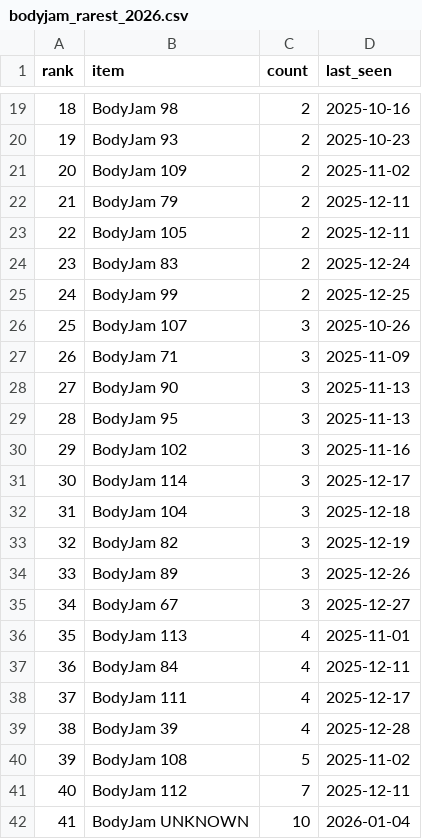
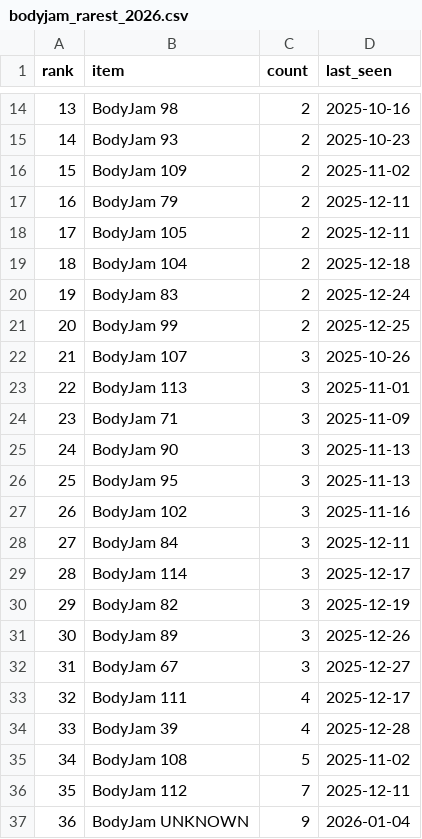
Before and after one commit to ThunderRJ/dance-schedule, a CSV file: docs/stats/bodyjam_rarest_2026.csv, drawn as a sheet; only a part is shown, gaps mark what is left out; removed rows and columns are numbered as before the commit, all else as after; the diff covers the shown part only; the diff names each change by its address in the sheet, - before the commit and + after, or states it on an @@ line.

```diff
--- a/docs/stats/bodyjam_rarest_2026.csv
+++ b/docs/stats/bodyjam_rarest_2026.csv
@@ column A (rank) renumbered from row 2 down @@
+row 19: 18 | BodyJam 104 | 2 | 2025-12-18
+row 23: 22 | BodyJam 113 | 3 | 2025-11-01
+row 28: 27 | BodyJam 84 | 3 | 2025-12-11
-row 32: 31 | BodyJam 104 | 3 | 2025-12-18
-row 36: 35 | BodyJam 113 | 4 | 2025-11-01
-row 37: 36 | BodyJam 84 | 4 | 2025-12-11
-C37 (count): 10
+C37 (count): 9
```
Also changed, not shown: 5 removed rows elsewhere in this file, 4 other files.
